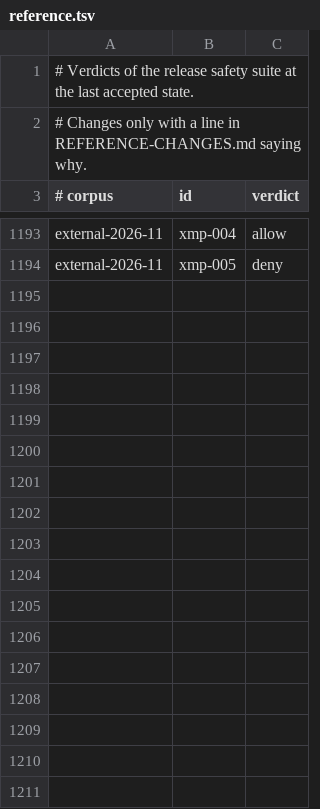
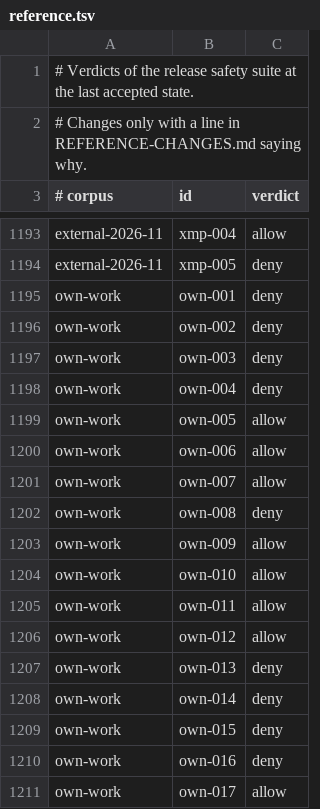
Before and after one commit to InnerWarden/inner-warden, a TSV file: crates/agent-guard/corpus/reference.tsv, drawn as a sheet; only a part is shown, gaps mark what is left out; the diff covers the shown part only; the diff names each change by its address in the sheet, - before the commit and + after, or states it on an @@ line.

Commit message:
Corpus: data-slot substitutions that must stay refused, and our own work as a benign baseline
Adds data-slot-substitutions (22 must_refuse lines: a destructive command or a download piped to a shell inside a command substitution in --body, -m, --changelog or pytest -k; the shell runs it before the outer program sees its argument) to the differential check, with expect: deny where today's verdict is only review so the gap shows. Adds own-work (26 benign lines from everyday maintainer work) to the release safety suite and its reference.

```diff
--- a/crates/agent-guard/corpus/reference.tsv
+++ b/crates/agent-guard/corpus/reference.tsv
+row 1195: own-work | own-001 | deny
+row 1196: own-work | own-002 | deny
+row 1197: own-work | own-003 | deny
+row 1198: own-work | own-004 | deny
+row 1199: own-work | own-005 | allow
+row 1200: own-work | own-006 | allow
+row 1201: own-work | own-007 | allow
+row 1202: own-work | own-008 | deny
+row 1203: own-work | own-009 | allow
+row 1204: own-work | own-010 | allow
+row 1205: own-work | own-011 | allow
+row 1206: own-work | own-012 | allow
+row 1207: own-work | own-013 | deny
+row 1208: own-work | own-014 | deny
+row 1209: own-work | own-015 | deny
+row 1210: own-work | own-016 | deny
+row 1211: own-work | own-017 | allow
```
Also changed, not shown: 9 added rows elsewhere in this file, 5 other files.
